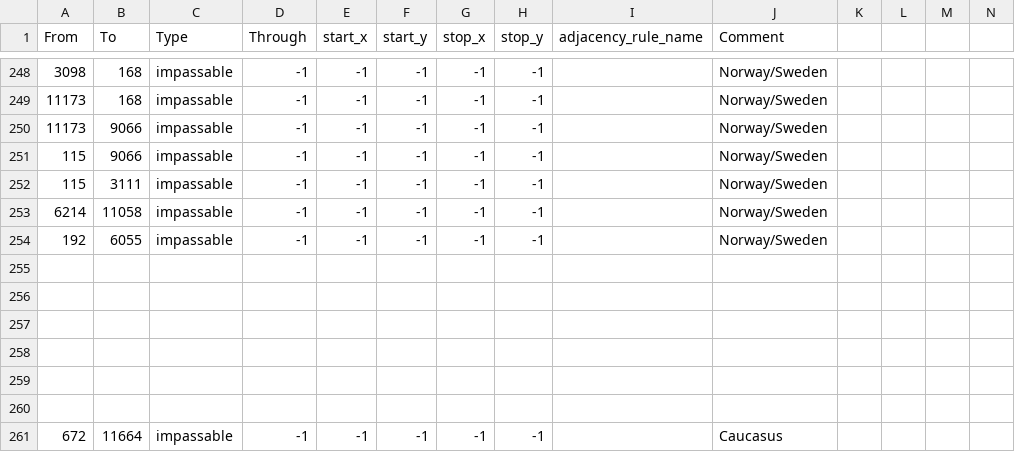
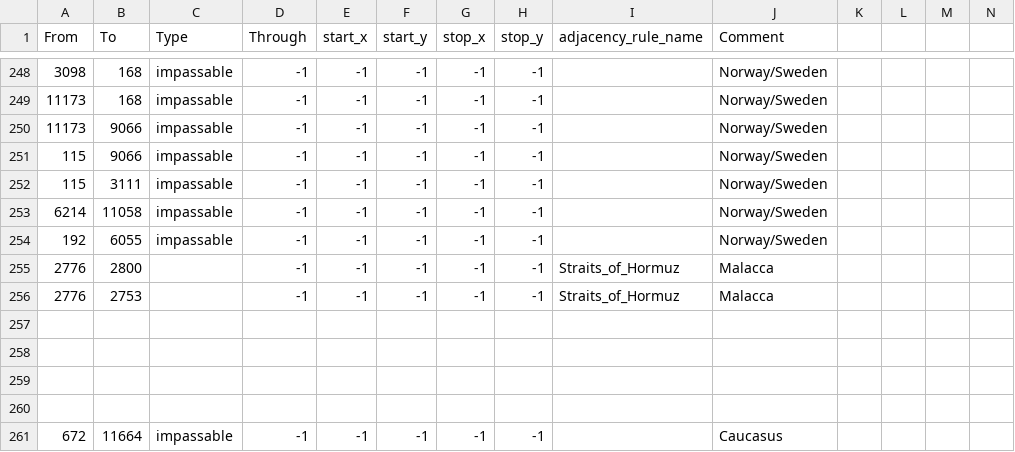
Before and after one commit to Mumiago/MFU-Updated, a CSV file: map/adjacencies.csv, drawn as a sheet; only a part is shown, gaps mark what is left out.

Commit message:
Yemen Strait

```diff
--- a/map/adjacencies.csv
+++ b/map/adjacencies.csv
@@ -254,4 +254,4 @@ From;To;Type;Through;start_x;start_y;stop_x;stop_y;adjacency_rule_name;Comment;;
 192;6055;impassable;-1;-1;-1;-1;-1;;Norway/Sweden;;;;
-
-
+2776;2800;;-1;-1;-1;-1;-1;Straits_of_Hormuz;Malacca;;;;
+2776;2753;;-1;-1;-1;-1;-1;Straits_of_Hormuz;Malacca;;;;
 
```
Also changed, not shown: 7 other files.
